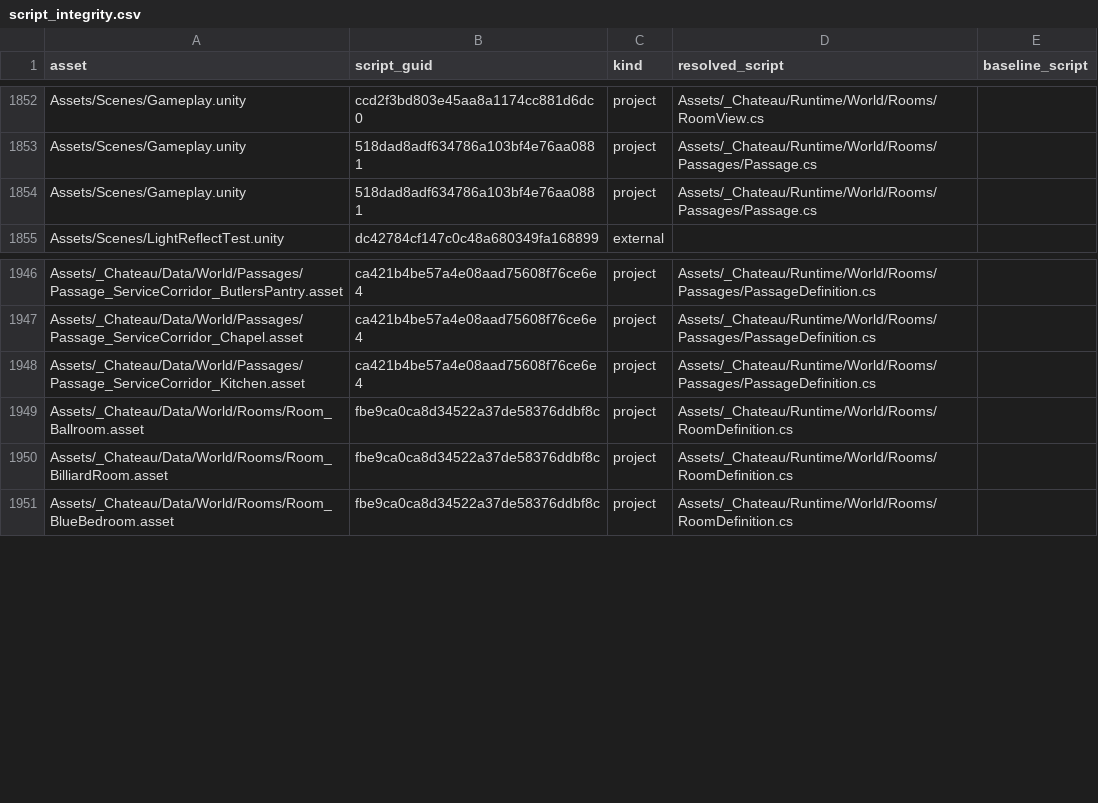
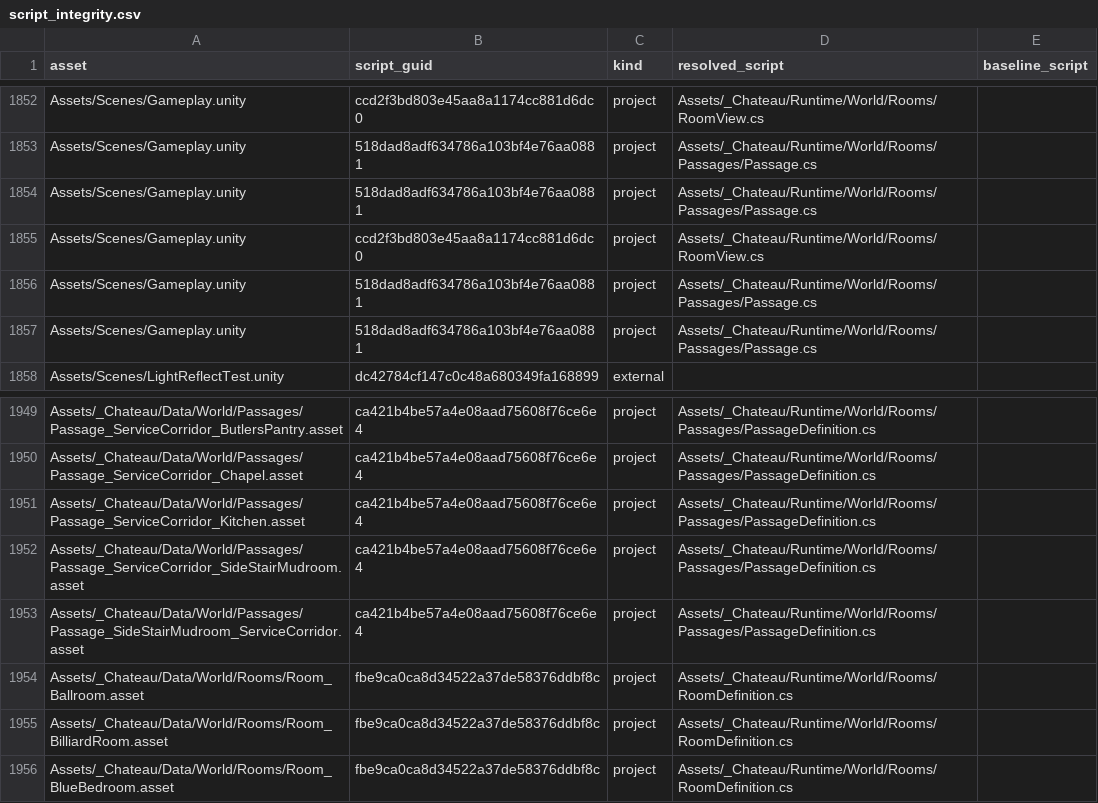
Before and after one commit to redgargoyle/ChateauElsewhere, a CSV file: Docs/Architecture/Generated/script_integrity.csv, drawn as a sheet; only a part is shown, gaps mark what is left out.

```diff
--- a/Docs/Architecture/Generated/script_integrity.csv
+++ b/Docs/Architecture/Generated/script_integrity.csv
@@ -1854,2 +1854,5 @@ Assets/Scenes/Gameplay.unity,518dad8adf634786a103bf4e76aa0881,project,Assets/_Ch
 Assets/Scenes/Gameplay.unity,518dad8adf634786a103bf4e76aa0881,project,Assets/_Chateau/Runtime/World/Rooms/Passages/Passage.cs,
+Assets/Scenes/Gameplay.unity,ccd2f3bd803e45aa8a1174cc881d6dc0,project,Assets/_Chateau/Runtime/World/Rooms/RoomView.cs,
+Assets/Scenes/Gameplay.unity,518dad8adf634786a103bf4e76aa0881,project,Assets/_Chateau/Runtime/World/Rooms/Passages/Passage.cs,
+Assets/Scenes/Gameplay.unity,518dad8adf634786a103bf4e76aa0881,project,Assets/_Chateau/Runtime/World/Rooms/Passages/Passage.cs,
 Assets/Scenes/LightReflectTest.unity,dc42784cf147c0c48a680349fa168899,external,,
@@ -1948,2 +1951,4 @@ Assets/_Chateau/Data/World/Passages/Passage_ServiceCorridor_Chapel.asset,ca421b4
 Assets/_Chateau/Data/World/Passages/Passage_ServiceCorridor_Kitchen.asset,ca421b4be57a4e08aad75608f76ce6e4,project,Assets/_Chateau/Runtime/World/Rooms/Passages/PassageDefinition.cs,
+Assets/_Chateau/Data/World/Passages/Passage_ServiceCorridor_SideStairMudroom.asset,ca421b4be57a4e08aad75608f76ce6e4,project,Assets/_Chateau/Runtime/World/Rooms/Passages/PassageDefinition.cs,
+Assets/_Chateau/Data/World/Passages/Passage_SideStairMudroom_ServiceCorridor.asset,ca421b4be57a4e08aad75608f76ce6e4,project,Assets/_Chateau/Runtime/World/Rooms/Passages/PassageDefinition.cs,
 Assets/_Chateau/Data/World/Rooms/Room_Ballroom.asset,fbe9ca0ca8d34522a37de58376ddbf8c,project,Assets/_Chateau/Runtime/World/Rooms/RoomDefinition.cs,
```
Also changed, not shown: Docs/Architecture/Generated/serialized_script_refs.csv, Docs/Architecture/Overhaul/FINAL_EDITOR_TOOL_LEDGER.csv, 23 other files.
